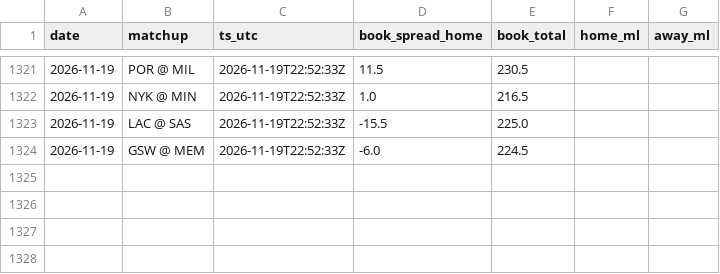
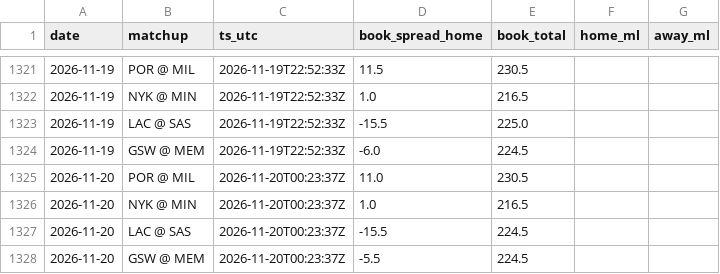
Before and after one commit to jack-more/MORELLOSIMS, a CSV file: nba_pipeline/data/line_snapshots.csv, drawn as a sheet; only a part is shown, gaps mark what is left out; the diff names each change by its address in the sheet, - before the commit and + after, or states it on an @@ line.

```diff
--- a/nba_pipeline/data/line_snapshots.csv
+++ b/nba_pipeline/data/line_snapshots.csv
+row 1325: 2026-11-20 | POR @ MIL | 2026-11-20T00:23:37Z | 11.0 | 230.5
+row 1326: 2026-11-20 | NYK @ MIN | 2026-11-20T00:23:37Z | 1.0 | 216.5
+row 1327: 2026-11-20 | LAC @ SAS | 2026-11-20T00:23:37Z | -15.5 | 224.5
+row 1328: 2026-11-20 | GSW @ MEM | 2026-11-20T00:23:37Z | -5.5 | 224.5
```
Also changed, not shown: 4 other files.
